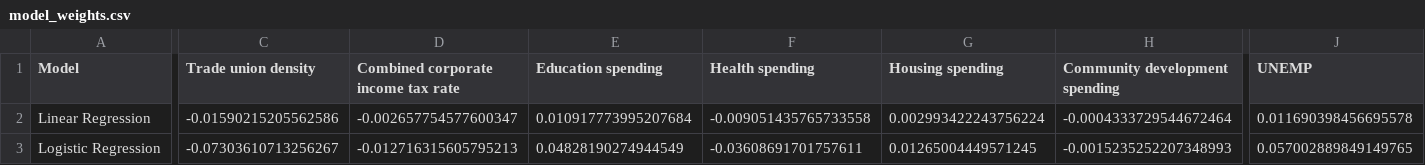
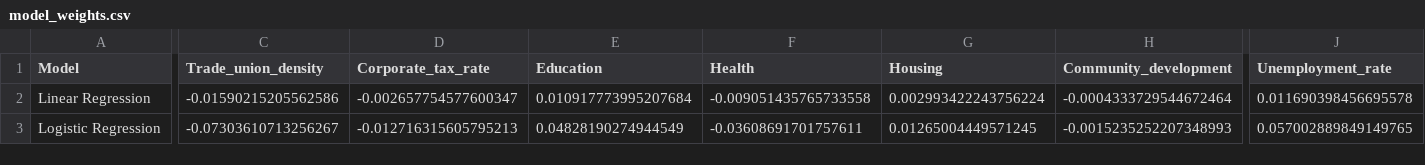
Before and after one commit to songmichael11/Consensus, a CSV file: ml_src/model_weights.csv, drawn as a sheet; only a part is shown, gaps mark what is left out; the diff covers the shown part only; the diff names each change by its address in the sheet, - before the commit and + after, or states it on an @@ line.

```diff
--- a/ml_src/model_weights.csv
+++ b/ml_src/model_weights.csv
-C1: Trade union density
+C1: Trade_union_density
-D1: Combined corporate income tax rate
+D1: Corporate_tax_rate
-E1: Education spending
+E1: Education
-F1: Health spending
+F1: Health
-G1: Housing spending
+G1: Housing
-H1: Community development spending
+H1: Community_development
-J1: UNEMP
+J1: Unemployment_rate
```
Also changed, not shown: 7 edited cells elsewhere in this file, ml_src/describe.csv, 5 other files.
